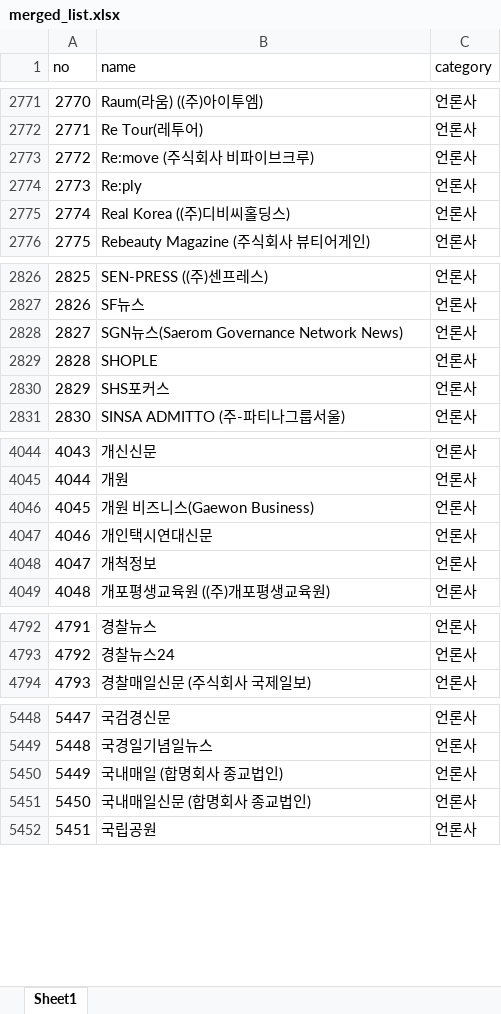
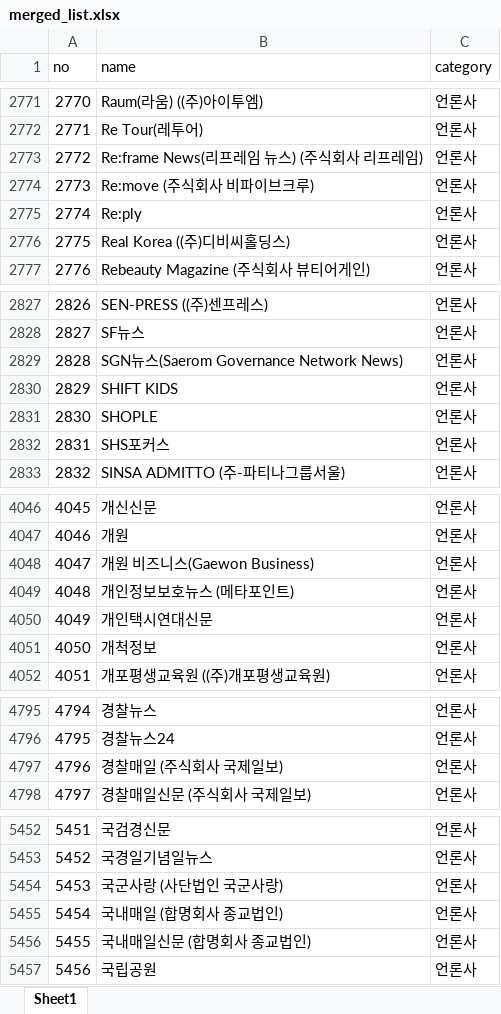
Before and after one commit to junjunating/po-search, an Excel workbook: docs/download/merged_list.xlsx, sheet Sheet1, drawn as a sheet; only a part is shown, gaps mark what is left out; values as stored, in another font and other column widths than the file's, no borders; addresses are those after the commit; the diff covers the shown part only; the diff names each change by its address in the sheet, - before the commit and + after, or states it on an @@ line.

```diff
--- a/docs/download/merged_list.xlsx (sheet Sheet1)
+++ b/docs/download/merged_list.xlsx (sheet Sheet1)
+row 2773: 2772 | Re:frame News(리프레임 뉴스) (주식회사 리프레임) | 언론사
@@ column A (no) renumbered from row 2774 down @@
+row 2830: 2829 | SHIFT KIDS | 언론사
+row 4049: 4048 | 개인정보보호뉴스 (메타포인트) | 언론사
+row 4797: 4796 | 경찰매일 (주식회사 국제일보) | 언론사
+row 5454: 5453 | 국군사랑 (사단법인 국군사랑) | 언론사
```
Also changed, not shown: 25 added rows, 5 removed rows and 5 edited cells elsewhere in this sheet, output/public_agency_subsidiaries.xlsx, output/subsidiary_validation_report.xlsx, 5 other files.
